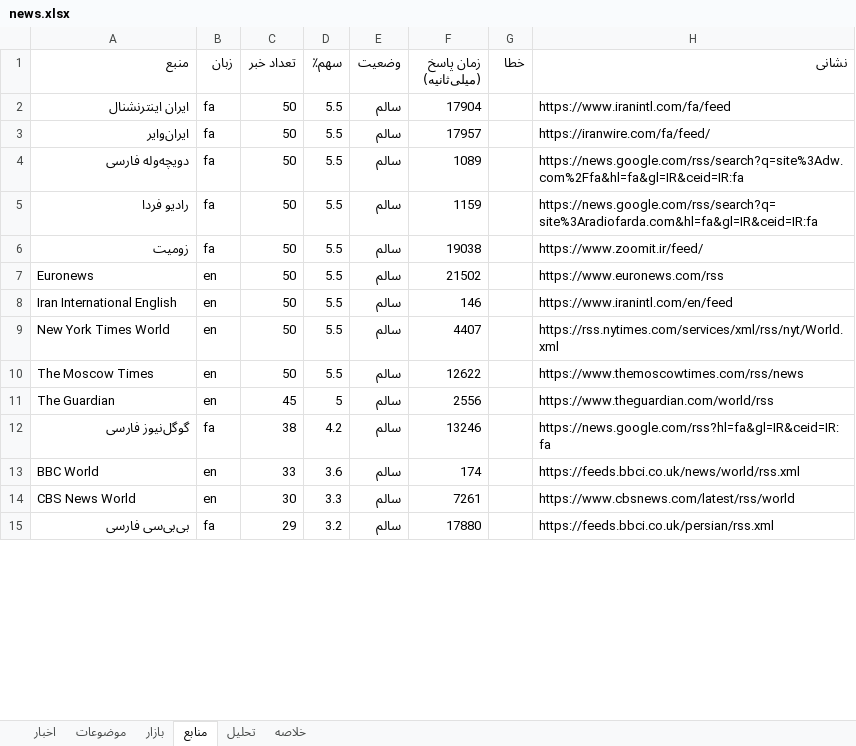
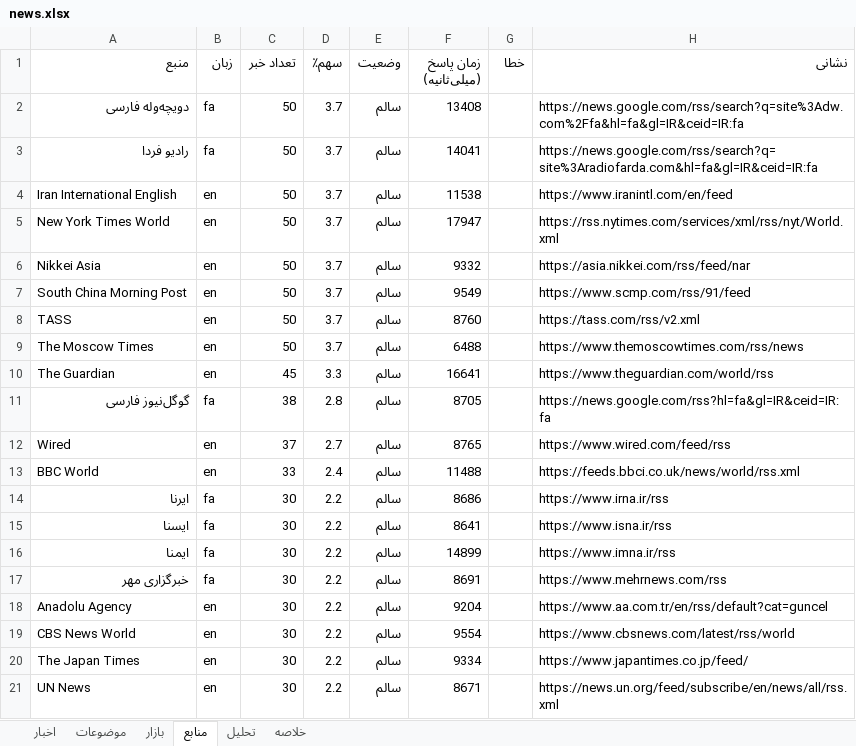
Before and after one commit to legolasoriginall/news-radar, an Excel workbook: news.xlsx, sheet منابع, drawn as a sheet; only a part is shown; values as stored, in another font and other column widths than the file's, no borders; removed rows and columns are numbered as before the commit, all else as after; the diff covers the shown part only; the diff names each change by its address in the sheet, - before the commit and + after, or states it on an @@ line.

```diff
--- a/news.xlsx (sheet منابع)
+++ b/news.xlsx (sheet منابع)
-row 2: ایران اینترنشنال | fa | 50 | 5.5 | سالم | 17904 |  | https://www.iranintl.com/fa/feed
-row 3: ایران‌وایر | fa | 50 | 5.5 | سالم | 17957 |  | https://iranwire.com/fa/feed/
-D2:D3 (سهم٪): 5.5
+D2:D3 (سهم٪): 3.7
-F2 (زمان پاسخ (میلی‌ثانیه)): 1089
+F2 (زمان پاسخ (میلی‌ثانیه)): 13408
-F3 (زمان پاسخ (میلی‌ثانیه)): 1159
+F3 (زمان پاسخ (میلی‌ثانیه)): 14041
-row 6: زومیت | fa | 50 | 5.5 | سالم | 19038 |  | https://www.zoomit.ir/feed/
-row 7: Euronews | en | 50 | 5.5 | سالم | 21502 |  | https://www.euronews.com/rss
-D4:D5 (سهم٪): 5.5
+D4:D5 (سهم٪): 3.7
-F4 (زمان پاسخ (میلی‌ثانیه)): 146
+F4 (زمان پاسخ (میلی‌ثانیه)): 11538
-F5 (زمان پاسخ (میلی‌ثانیه)): 4407
+F5 (زمان پاسخ (میلی‌ثانیه)): 17947
+row 6: Nikkei Asia | en | 50 | 3.7 | سالم | 9332 |  | https://asia.nikkei.com/rss/feed/nar
+row 7: South China Morning Post | en | 50 | 3.7 | سالم | 9549 |  | https://www.scmp.com/rss/91/feed
+row 8: TASS | en | 50 | 3.7 | سالم | 8760 |  | https://tass.com/rss/v2.xml
-D9 (سهم٪): 5.5
+D9 (سهم٪): 3.7
-F9 (زمان پاسخ (میلی‌ثانیه)): 12622
+F9 (زمان پاسخ (میلی‌ثانیه)): 6488
-D10 (سهم٪): 5
+D10 (سهم٪): 3.3
-F10 (زمان پاسخ (میلی‌ثانیه)): 2556
+F10 (زمان پاسخ (میلی‌ثانیه)): 16641
-D11 (سهم٪): 4.2
+D11 (سهم٪): 2.8
-F11 (زمان پاسخ (میلی‌ثانیه)): 13246
+F11 (زمان پاسخ (میلی‌ثانیه)): 8705
+row 12: Wired | en | 37 | 2.7 | سالم | 8765 |  | https://www.wired.com/feed/rss
-D13 (سهم٪): 3.6
+D13 (سهم٪): 2.4
-F13 (زمان پاسخ (میلی‌ثانیه)): 174
+F13 (زمان پاسخ (میلی‌ثانیه)): 11488
+row 14: ایرنا | fa | 30 | 2.2 | سالم | 8686 |  | https://www.irna.ir/rss
+row 15: ایسنا | fa | 30 | 2.2 | سالم | 8641 |  | https://www.isna.ir/rss
+row 16: ایمنا | fa | 30 | 2.2 | سالم | 14899 |  | https://www.imna.ir/rss
+row 17: خبرگزاری مهر | fa | 30 | 2.2 | سالم | 8691 |  | https://www.mehrnews.com/rss
+row 18: Anadolu Agency | en | 30 | 2.2 | سالم | 9204 |  | https://www.aa.com.tr/en/rss/default?cat=guncel
-D19 (سهم٪): 3.3
+D19 (سهم٪): 2.2
-F19 (زمان پاسخ (میلی‌ثانیه)): 7261
+F19 (زمان پاسخ (میلی‌ثانیه)): 9554
-row 15: بی‌بی‌سی فارسی | fa | 29 | 3.2 | سالم | 17880 |  | https://feeds.bbci.co.uk/persian/rss.xml
+row 20: The Japan Times | en | 30 | 2.2 | سالم | 9334 |  | https://www.japantimes.co.jp/feed/
+row 21: UN News | en | 30 | 2.2 | سالم | 8671 |  | https://news.un.org/feed/subscribe/en/news/all/rss.xml
```
Also changed, not shown: 13 added rows, 19 removed rows and 51 edited cells elsewhere in this sheet, sheet اخبار, sheet موضوعات, sheet بازار, sheet تحلیل, sheet خلاصه, 2 other files.
